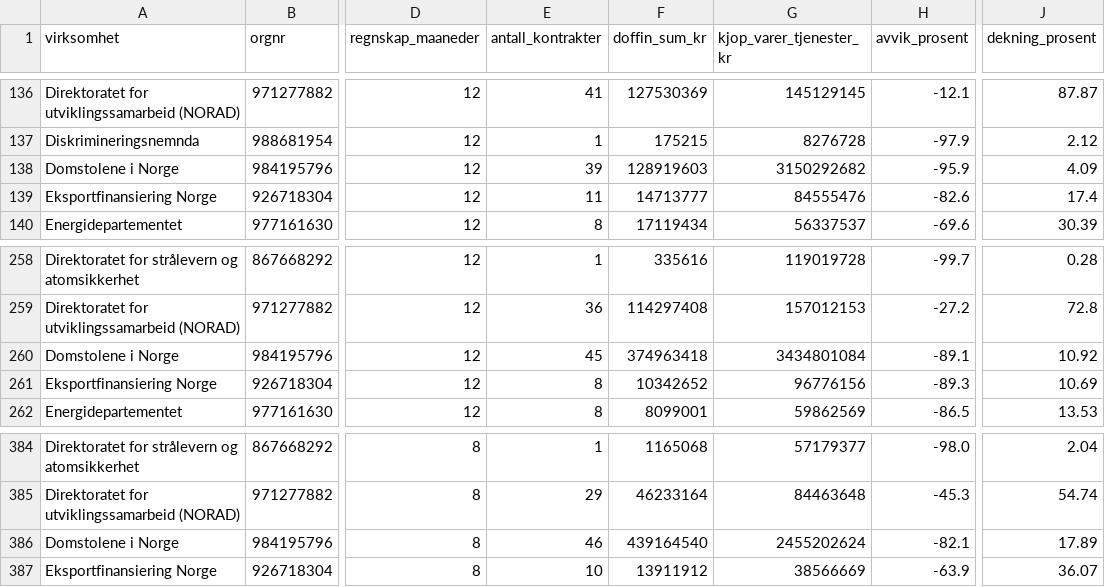
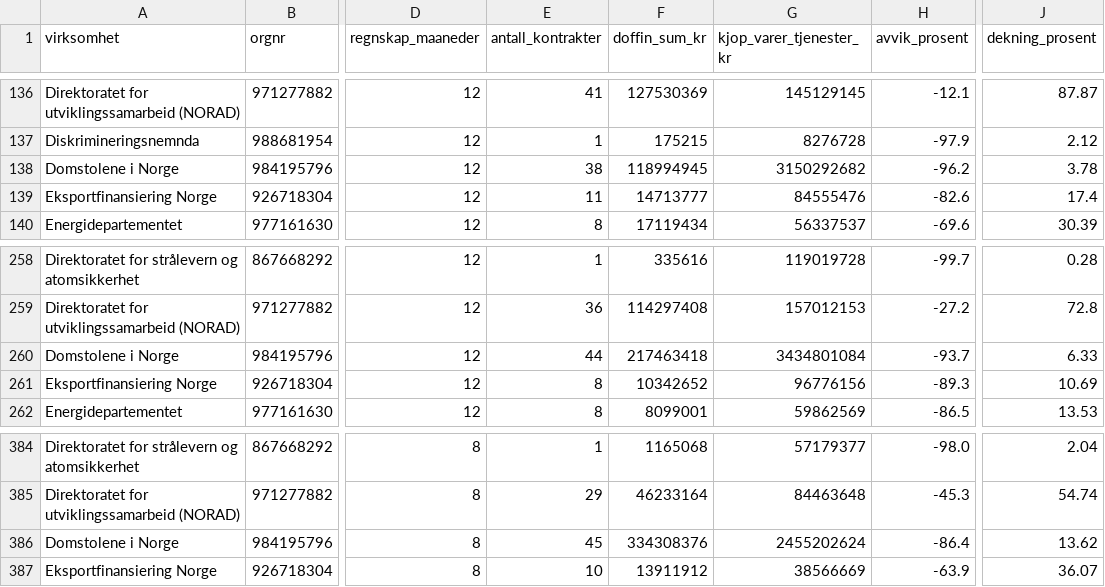
Before and after one commit to Markemus-byte/Kronesporet, a CSV file: docs/data/virksomheter.csv, drawn as a sheet; only a part is shown, gaps mark what is left out; the diff names each change by its address in the sheet, - before the commit and + after, or states it on an @@ line.

```diff
--- a/docs/data/virksomheter.csv
+++ b/docs/data/virksomheter.csv
-E138 (antall_kontrakter): 39
+E138 (antall_kontrakter): 38
-F138 (doffin_sum_kr): 128919603
+F138 (doffin_sum_kr): 118994945
-H138 (avvik_prosent): -95.9
+H138 (avvik_prosent): -96.2
-J138 (dekning_prosent): 4.09
+J138 (dekning_prosent): 3.78
-E260 (antall_kontrakter): 45
+E260 (antall_kontrakter): 44
-F260 (doffin_sum_kr): 374963418
+F260 (doffin_sum_kr): 217463418
-H260 (avvik_prosent): -89.1
+H260 (avvik_prosent): -93.7
-J260 (dekning_prosent): 10.92
+J260 (dekning_prosent): 6.33
-E386 (antall_kontrakter): 46
+E386 (antall_kontrakter): 45
-F386 (doffin_sum_kr): 439164540
+F386 (doffin_sum_kr): 334308376
-H386 (avvik_prosent): -82.1
+H386 (avvik_prosent): -86.4
-J386 (dekning_prosent): 17.89
+J386 (dekning_prosent): 13.62
```
Also changed, not shown: 24 other files.
